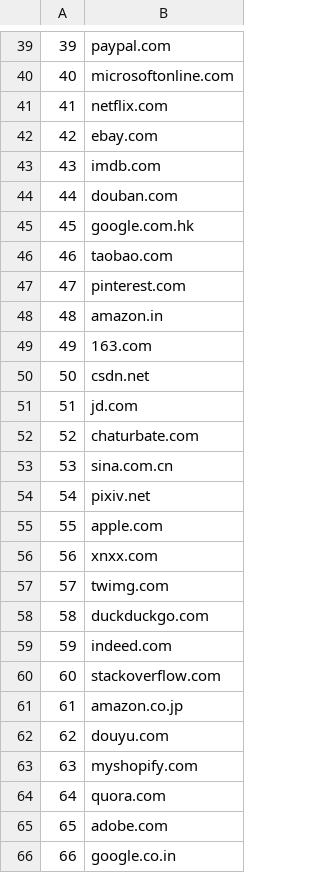
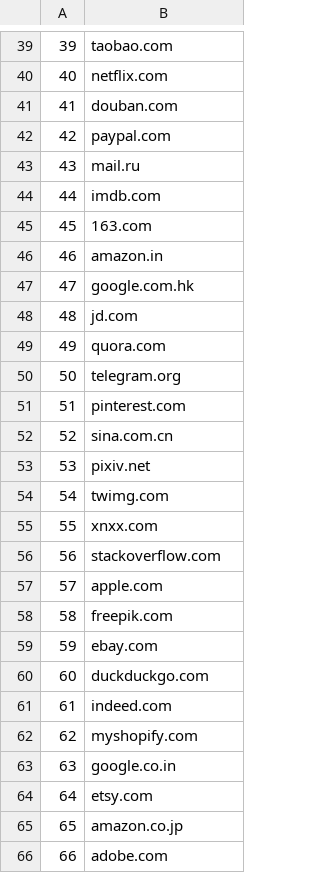
Before and after one commit to lonelil/alexa-top-1m, a CSV file: csv/100.csv, drawn as a sheet; only a part is shown, gaps mark what is left out; the diff covers the shown part only.

```diff
--- a/csv/100.csv
+++ b/csv/100.csv
@@ -39,28 +39,28 @@
-39,paypal.com
-40,microsoftonline.com
-41,netflix.com
-42,ebay.com
-43,imdb.com
-44,douban.com
-45,google.com.hk
-46,taobao.com
-47,pinterest.com
-48,amazon.in
-49,163.com
-50,csdn.net
-51,jd.com
-52,chaturbate.com
-53,sina.com.cn
-54,pixiv.net
-55,apple.com
-56,xnxx.com
-57,twimg.com
-58,duckduckgo.com
-59,indeed.com
-60,stackoverflow.com
-61,amazon.co.jp
-62,douyu.com
-63,myshopify.com
-64,quora.com
-65,adobe.com
-66,google.co.in
+39,taobao.com
+40,netflix.com
+41,douban.com
+42,paypal.com
+43,mail.ru
+44,imdb.com
+45,163.com
+46,amazon.in
+47,google.com.hk
+48,jd.com
+49,quora.com
+50,telegram.org
+51,pinterest.com
+52,sina.com.cn
+53,pixiv.net
+54,twimg.com
+55,xnxx.com
+56,stackoverflow.com
+57,apple.com
+58,freepik.com
+59,ebay.com
+60,duckduckgo.com
+61,indeed.com
+62,myshopify.com
+63,google.co.in
+64,etsy.com
+65,amazon.co.jp
+66,adobe.com
```
Also changed, not shown: 54 edited cells elsewhere in this file, csv/1000.csv, csv/10000.csv, 7 other files.
